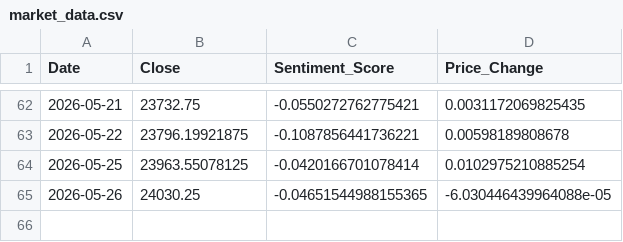
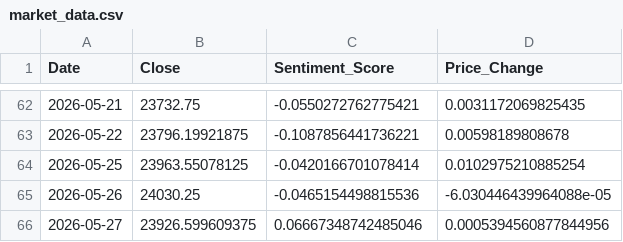
Before and after one commit to Sims9218/NIFTY50-Sentiment-Analyzer, a CSV file: market_data.csv, drawn as a sheet; only a part is shown, gaps mark what is left out.

```diff
--- a/market_data.csv
+++ b/market_data.csv
@@ -64,2 +64,3 @@ Date,Close,Sentiment_Score,Price_Change
 2026-05-25,23963.55078125,-0.0420166701078414,0.0102975210885254
-2026-05-26,24030.25,-0.04651544988155365,-6.030446439964088e-05
+2026-05-26,24030.25,-0.0465154498815536,-6.030446439964088e-05
+2026-05-27,23926.599609375,0.06667348742485046,0.0005394560877844956
```
Also changed, not shown: 1 other file.
